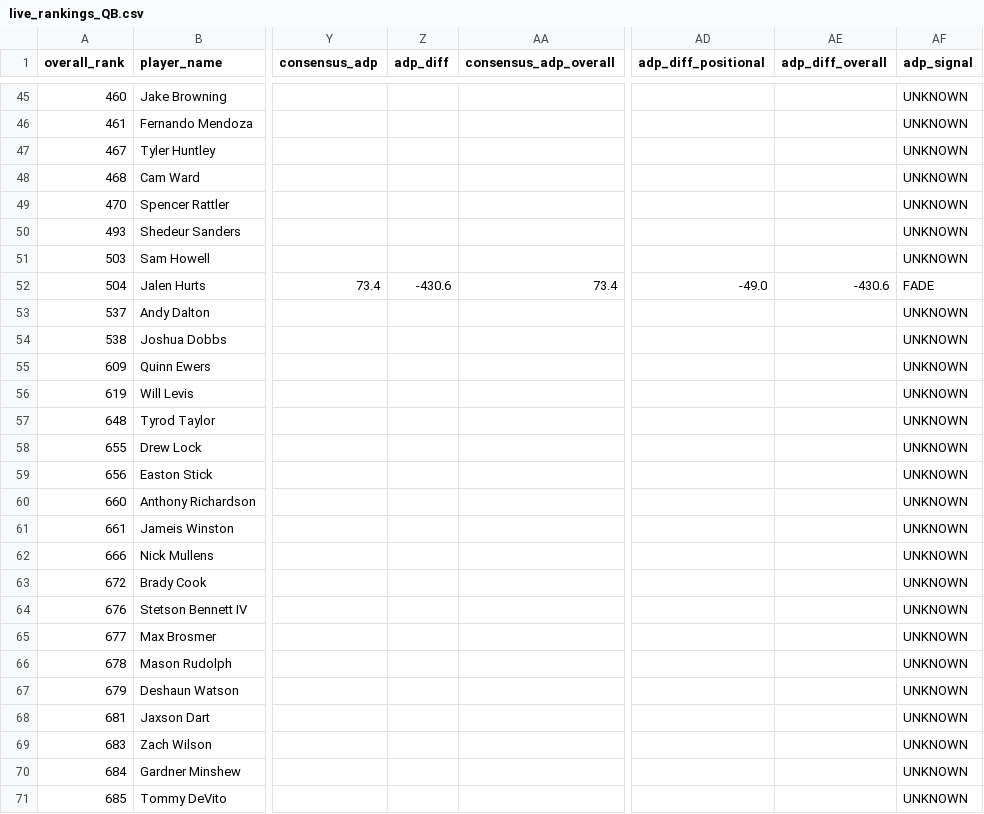
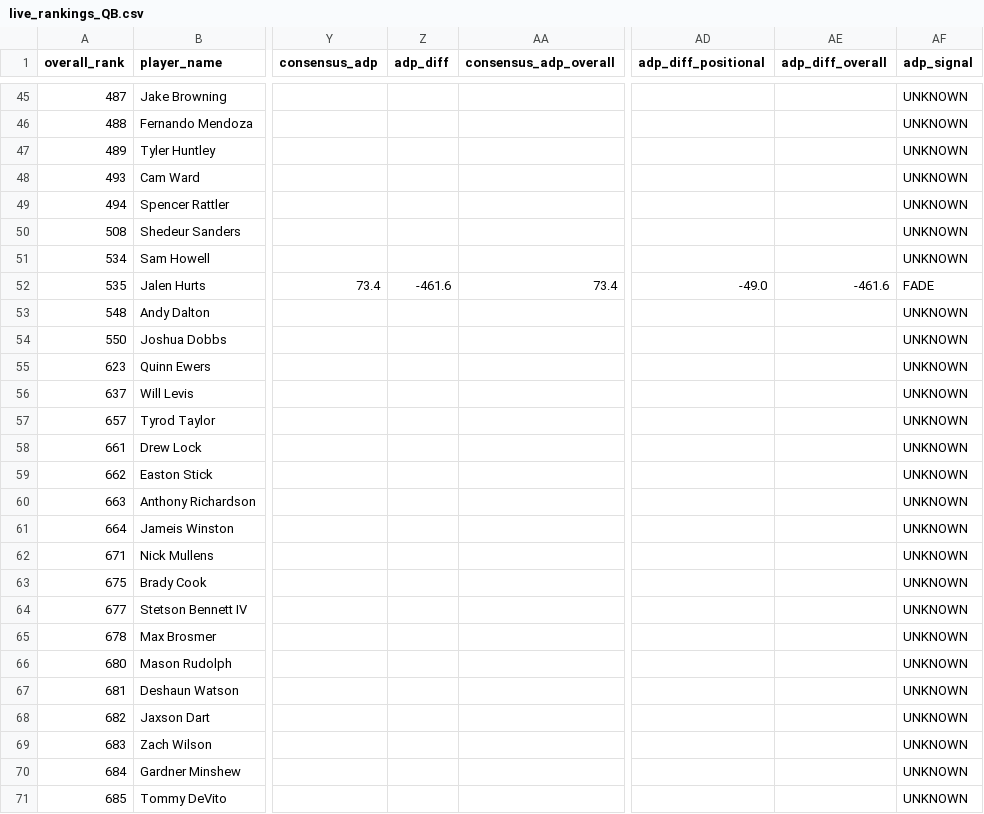
Before and after one commit to colorb41/gavfather-site, a CSV file: public/rankings/live_rankings_QB.csv, drawn as a sheet; only a part is shown, gaps mark what is left out; the diff covers the shown part only; the diff names each change by its address in the sheet, - before the commit and + after, or states it on an @@ line.

```diff
--- a/public/rankings/live_rankings_QB.csv
+++ b/public/rankings/live_rankings_QB.csv
-A45 (overall_rank): 460
+A45 (overall_rank): 487
-A46 (overall_rank): 461
+A46 (overall_rank): 488
-A47 (overall_rank): 467
+A47 (overall_rank): 489
-A48 (overall_rank): 468
+A48 (overall_rank): 493
-A49 (overall_rank): 470
+A49 (overall_rank): 494
-A50 (overall_rank): 493
+A50 (overall_rank): 508
-A51 (overall_rank): 503
+A51 (overall_rank): 534
-A52 (overall_rank): 504
+A52 (overall_rank): 535
-Z52 (adp_diff): -430.6
+Z52 (adp_diff): -461.6
-AE52 (adp_diff_overall): -430.6
+AE52 (adp_diff_overall): -461.6
-A53 (overall_rank): 537
+A53 (overall_rank): 548
-A54 (overall_rank): 538
+A54 (overall_rank): 550
-A55 (overall_rank): 609
+A55 (overall_rank): 623
-A56 (overall_rank): 619
+A56 (overall_rank): 637
-A57 (overall_rank): 648
+A57 (overall_rank): 657
-A58 (overall_rank): 655
+A58 (overall_rank): 661
-A59 (overall_rank): 656
+A59 (overall_rank): 662
-A60 (overall_rank): 660
+A60 (overall_rank): 663
-A61 (overall_rank): 661
+A61 (overall_rank): 664
-A62 (overall_rank): 666
+A62 (overall_rank): 671
-A63 (overall_rank): 672
+A63 (overall_rank): 675
-A64 (overall_rank): 676
+A64 (overall_rank): 677
-A65 (overall_rank): 677
+A65 (overall_rank): 678
-A66 (overall_rank): 678
+A66 (overall_rank): 680
-A67 (overall_rank): 679
+A67 (overall_rank): 681
-A68 (overall_rank): 681
+A68 (overall_rank): 682
```
Also changed, not shown: 2 added rows, 2 removed rows and 76 edited cells elsewhere in this file, public/rankings/core_rankings.csv, public/rankings/live_rankings.csv, 7 other files.
